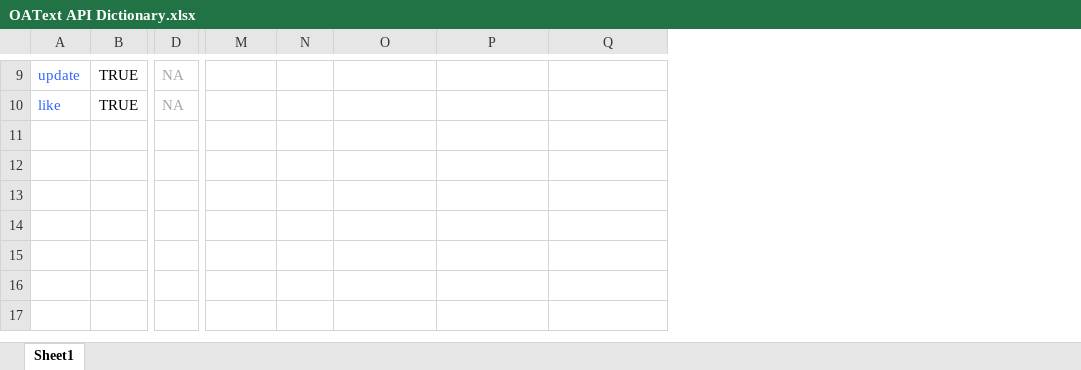
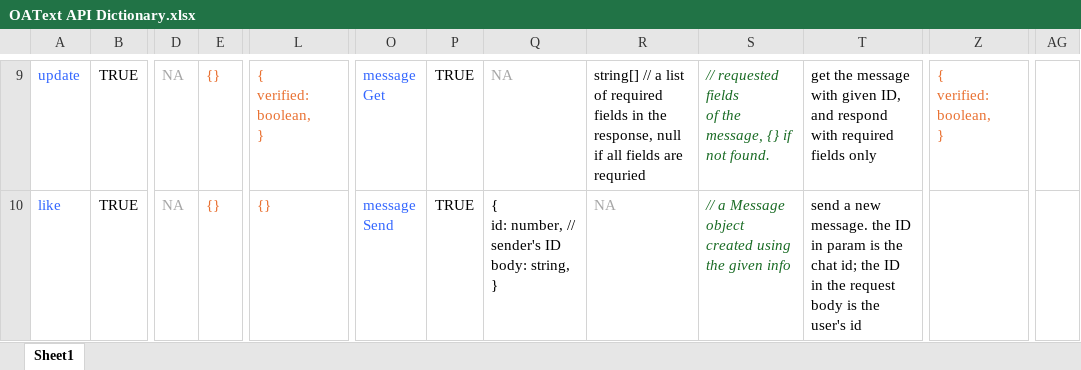
Before and after one commit to HenryShaoR/OAText, an Excel workbook: OAText API Dictionary.xlsx, sheet Sheet1, drawn as a sheet; only a part is shown, gaps mark what is left out; values as stored, in another font and other column widths than the file's, no borders; conditional formats not drawn; addresses are those after the commit; ↵ is a line break in a cell; the diff covers the shown part only; the diff names each change by its address in the sheet, - before the commit and + after, or states it on an @@ line.

```diff
--- a/OAText API Dictionary.xlsx (sheet Sheet1)
+++ b/OAText API Dictionary.xlsx (sheet Sheet1)
+column E, rows 9-10: {} | {}
+column L, rows 9-10: { ↵ verified: boolean, ↵ } | {}
+column S, rows 9-10: // requested fields ↵ of the message, {} if ↵ not found. | // a Message object ↵ created using the given info
+column Z, row 9: { ↵ verified: boolean, ↵ }
+column AG, empty
-O9: (empty)
+O9: message ↵ Get
-P9:P10: (empty)
+P9:P10: TRUE
-Q9: (empty)
+Q9: NA
-R9: (empty)
+R9: string[] // a list of required fields in the ↵ response, null if all fields are requried
-T9: (empty)
+T9: get the message with given ID, and respond with required fields only
-O10: (empty)
+O10: message ↵ Send
-Q10: (empty)
+Q10: { ↵ id: number, // sender's ID ↵ body: string, ↵ }
-R10: (empty)
+R10: NA
-T10: (empty)
+T10: send a new message. the ID in param is the chat id; the ID in the request body is the user's id
```
Also changed, not shown: 23 edited cells and cell formats elsewhere in this sheet, OAText Data Dictionary.xlsx, 9 other files.
